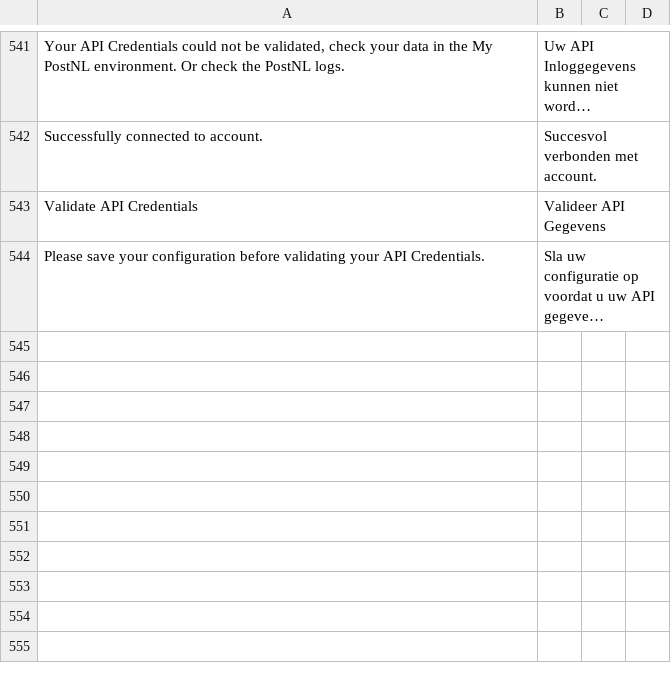
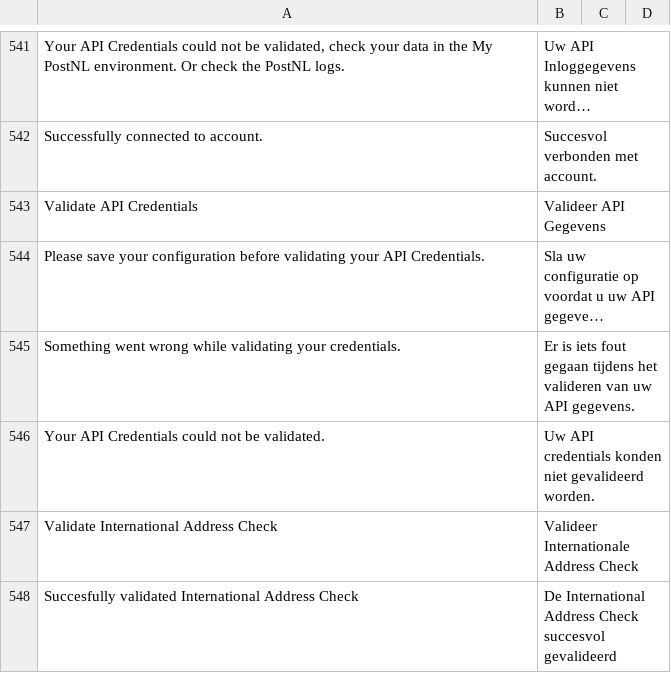
Before and after one commit to postnl/postnl-magento2, a CSV file: i18n/nl_NL.csv, drawn as a sheet; only a part is shown, gaps mark what is left out; long unchanged cells end in …; the diff names each change by its address in the sheet, - before the commit and + after, or states it on an @@ line.

Commit message:
POSTNLM2-1341 add translations

```diff
--- a/i18n/nl_NL.csv
+++ b/i18n/nl_NL.csv
+row 545: Something went wrong while validating your credentials. | Er is iets fout gegaan tijdens het valideren van uw API gegevens.
+row 546: Your API Credentials could not be validated. | Uw API credentials konden niet gevalideerd worden.
+row 547: Validate International Address Check | Valideer Internationale Address Check
+row 548: Succesfully validated International Address Check | De International Address Check succesvol gevalideerd
```
Also changed, not shown: i18n/en_US.csv, 1 other file.
